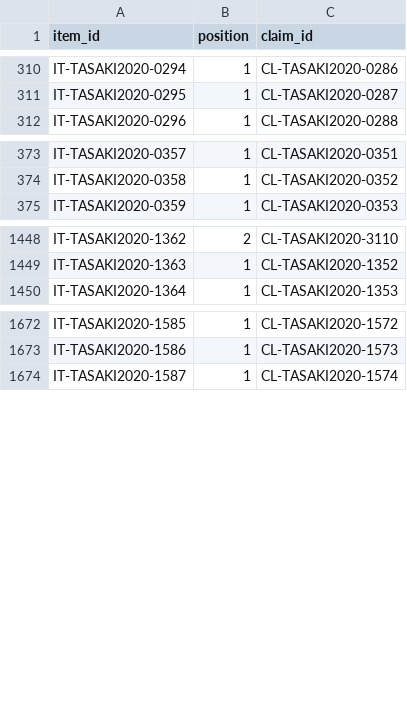
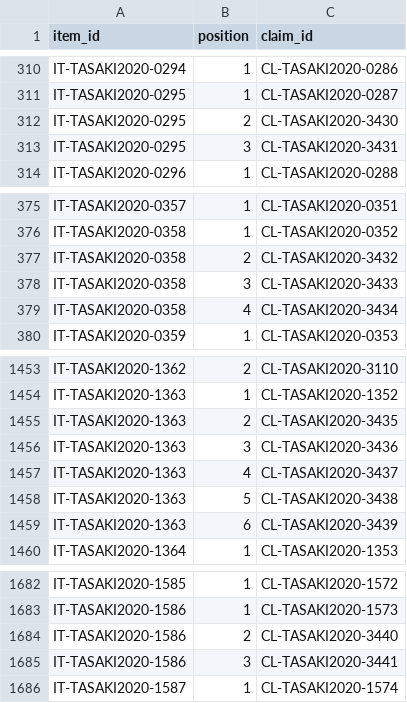
Before and after one commit to phasetr/lattice-system, a TSV file: registry/item-claims.tsv, drawn as a sheet; only a part is shown, gaps mark what is left out.

```diff
--- a/registry/item-claims.tsv
+++ b/registry/item-claims.tsv
@@ -311,2 +311,4 @@ IT-TASAKI2020-0294	1	CL-TASAKI2020-0286
 IT-TASAKI2020-0295	1	CL-TASAKI2020-0287
+IT-TASAKI2020-0295	2	CL-TASAKI2020-3430
+IT-TASAKI2020-0295	3	CL-TASAKI2020-3431
 IT-TASAKI2020-0296	1	CL-TASAKI2020-0288
@@ -374,2 +376,5 @@ IT-TASAKI2020-0357	1	CL-TASAKI2020-0351
 IT-TASAKI2020-0358	1	CL-TASAKI2020-0352
+IT-TASAKI2020-0358	2	CL-TASAKI2020-3432
+IT-TASAKI2020-0358	3	CL-TASAKI2020-3433
+IT-TASAKI2020-0358	4	CL-TASAKI2020-3434
 IT-TASAKI2020-0359	1	CL-TASAKI2020-0353
@@ -1449,2 +1454,7 @@ IT-TASAKI2020-1362	2	CL-TASAKI2020-3110
 IT-TASAKI2020-1363	1	CL-TASAKI2020-1352
+IT-TASAKI2020-1363	2	CL-TASAKI2020-3435
+IT-TASAKI2020-1363	3	CL-TASAKI2020-3436
+IT-TASAKI2020-1363	4	CL-TASAKI2020-3437
+IT-TASAKI2020-1363	5	CL-TASAKI2020-3438
+IT-TASAKI2020-1363	6	CL-TASAKI2020-3439
 IT-TASAKI2020-1364	1	CL-TASAKI2020-1353
@@ -1673,2 +1683,4 @@ IT-TASAKI2020-1585	1	CL-TASAKI2020-1572
 IT-TASAKI2020-1586	1	CL-TASAKI2020-1573
+IT-TASAKI2020-1586	2	CL-TASAKI2020-3440
+IT-TASAKI2020-1586	3	CL-TASAKI2020-3441
 IT-TASAKI2020-1587	1	CL-TASAKI2020-1574
```
Also changed, not shown: registry/claim-vocabulary-review.tsv, registry/claims.tsv, 35 other files.
